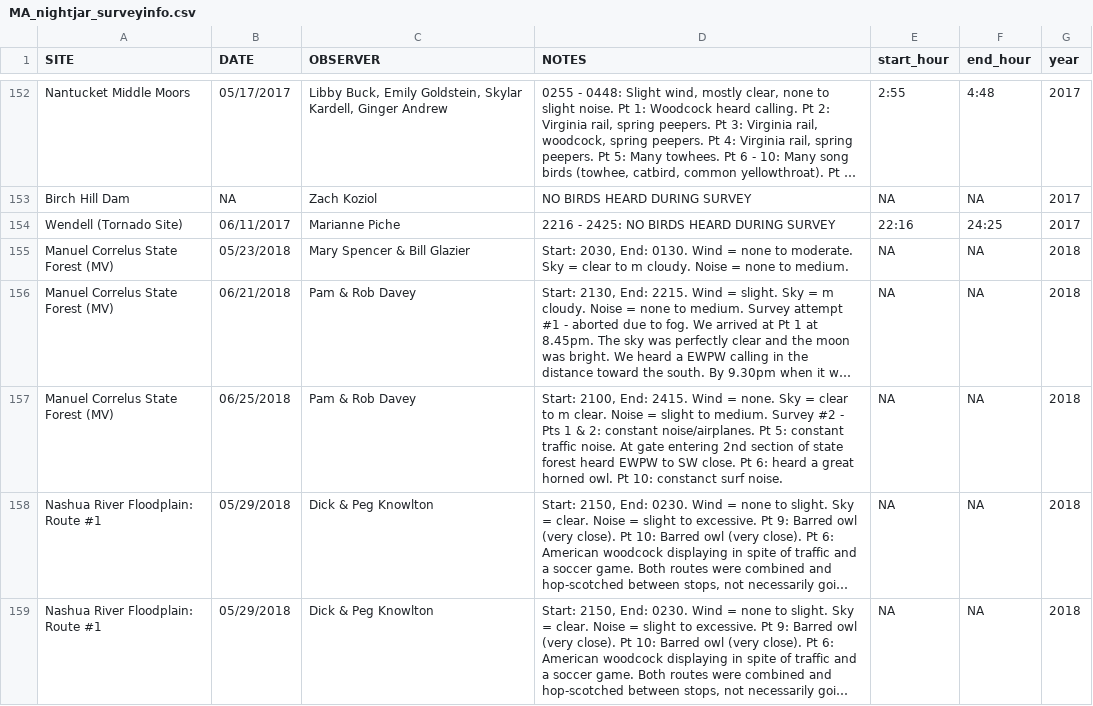
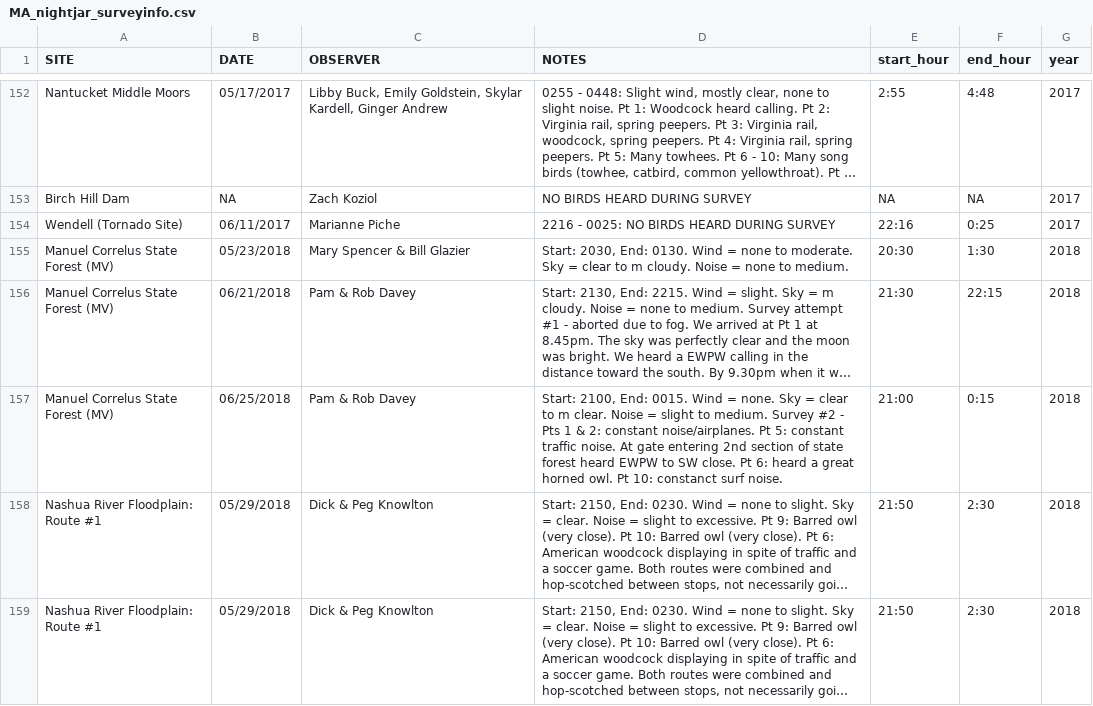
Before and after one commit to tinytosa/USFWS_DFP_nightjars, a CSV file: Data_raw/CombinedData/MA_nightjar_surveyinfo.csv, drawn as a sheet; only a part is shown, gaps mark what is left out; long unchanged cells end in …; the diff covers the shown part only; the diff names each change by its address in the sheet, - before the commit and + after, or states it on an @@ line.

```diff
--- a/Data_raw/CombinedData/MA_nightjar_surveyinfo.csv
+++ b/Data_raw/CombinedData/MA_nightjar_surveyinfo.csv
-D154 (NOTES): 2216 - 2425: NO BIRDS HEARD DURING SURVEY
+D154 (NOTES): 2216 - 0025: NO BIRDS HEARD DURING SURVEY
-F154 (end_hour): 24:25
+F154 (end_hour): 0:25
-E155 (start_hour): NA
+E155 (start_hour): 20:30
-F155 (end_hour): NA
+F155 (end_hour): 1:30
-E156 (start_hour): NA
+E156 (start_hour): 21:30
-F156 (end_hour): NA
+F156 (end_hour): 22:15
-D157 (NOTES): …2100, End: 2415. Wind =…
+D157 (NOTES): …2100, End: 0015. Wind =…
-E157 (start_hour): NA
+E157 (start_hour): 21:00
-F157 (end_hour): NA
+F157 (end_hour): 0:15
-E158:E159 (start_hour): NA
+E158:E159 (start_hour): 21:50
-F158:F159 (end_hour): NA
+F158:F159 (end_hour): 2:30
```
Also changed, not shown: 107 edited cells elsewhere in this file, Data_processed/sampling_comparison_nsn_bbs.csv, Data_processed/summary_nsn_non-nsn_routes_perYear_perState.csv, 24 other files.
